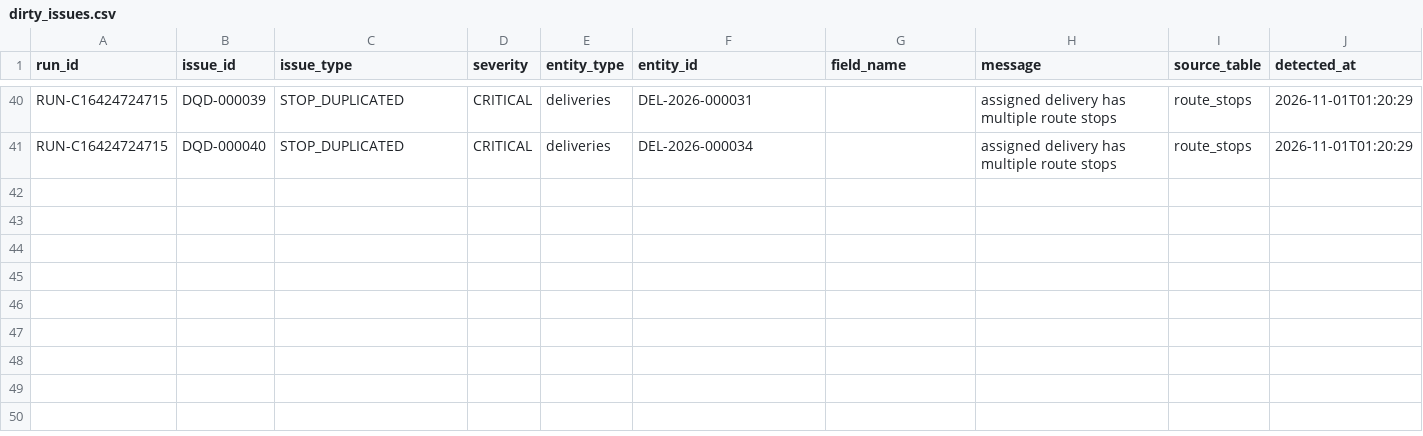
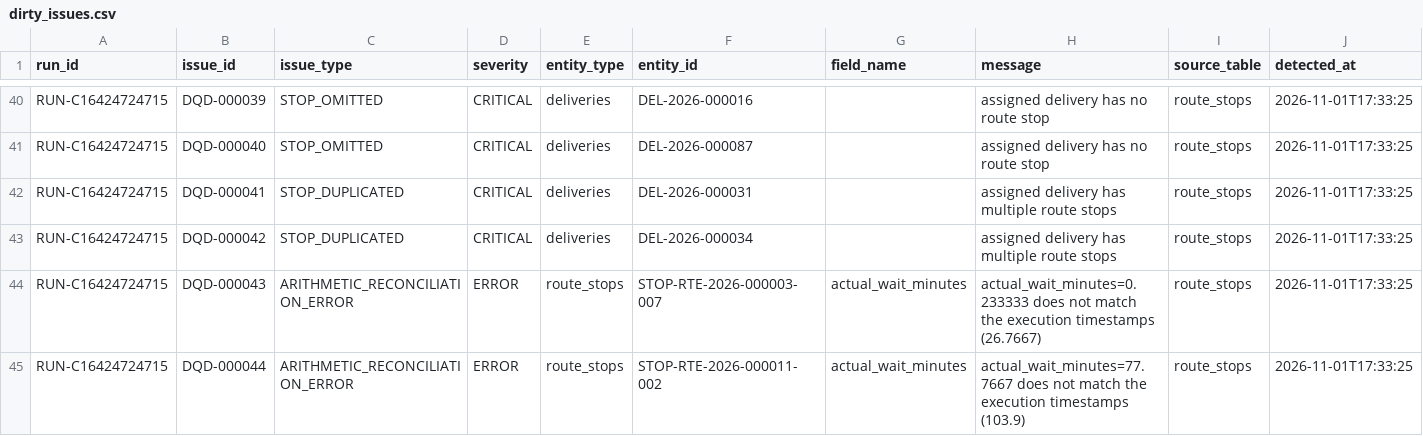
Before and after one commit to Sagar4173/FleetMind, a CSV file: data/sample/starter-run/validation/dirty_issues.csv, drawn as a sheet; only a part is shown, gaps mark what is left out; rows hold the shown columns only; the diff covers the shown part only; the diff names each change by its address in the sheet, - before the commit and + after, or states it on an @@ line.

```diff
--- a/data/sample/starter-run/validation/dirty_issues.csv
+++ b/data/sample/starter-run/validation/dirty_issues.csv
-C40:C41 (issue_type): STOP_DUPLICATED
+C40:C41 (issue_type): STOP_OMITTED
-F40 (entity_id): DEL-2026-000031
+F40 (entity_id): DEL-2026-000016
-H40:H41 (message): assigned delivery has multiple route stops
+H40:H41 (message): assigned delivery has no route stop
-J40:J41 (detected_at): 2026-11-01T01:20:29
+J40:J41 (detected_at): 2026-11-01T17:33:25
-F41 (entity_id): DEL-2026-000034
+F41 (entity_id): DEL-2026-000087
+row 42: RUN-C16424724715 | DQD-000041 | STOP_DUPLICATED | CRITICAL | deliveries | DEL-2026-000031 |  | assigned delivery has multiple route stops | route_stops | 2026-11-01T17:33:25
+row 43: RUN-C16424724715 | DQD-000042 | STOP_DUPLICATED | CRITICAL | deliveries | DEL-2026-000034 |  | assigned delivery has multiple route stops | route_stops | 2026-11-01T17:33:25
+row 44: RUN-C16424724715 | DQD-000043 | ARITHMETIC_RECONCILIATION_ERROR | ERROR | route_stops | STOP-RTE-2026-000003-007 | actual_wait_minutes | actual_wait_minutes=0.233333 does not match the execution timestamps (26.7667) | route_stops | 2026-11-01T17:33:25
+row 45: RUN-C16424724715 | DQD-000044 | ARITHMETIC_RECONCILIATION_ERROR | ERROR | route_stops | STOP-RTE-2026-000011-002 | actual_wait_minutes | actual_wait_minutes=77.7667 does not match the execution timestamps (103.9) | route_stops | 2026-11-01T17:33:25
```
Also changed, not shown: 78 edited cells elsewhere in this file, data/sample/starter-run/anomalies/dirty_route_stops.csv, data/sample/starter-run/anomalies/dirty_routes.csv, 44 other files.
